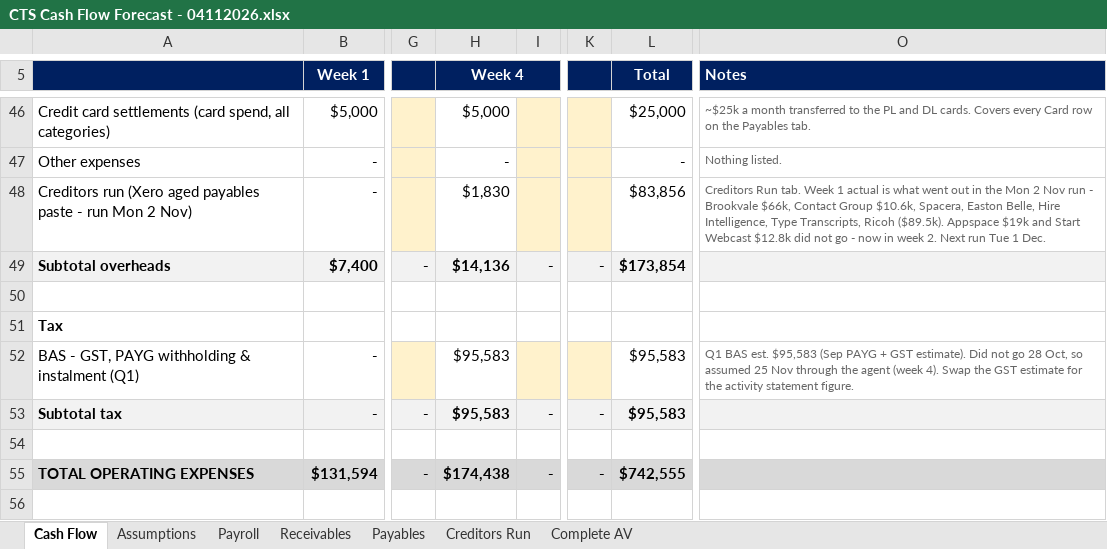
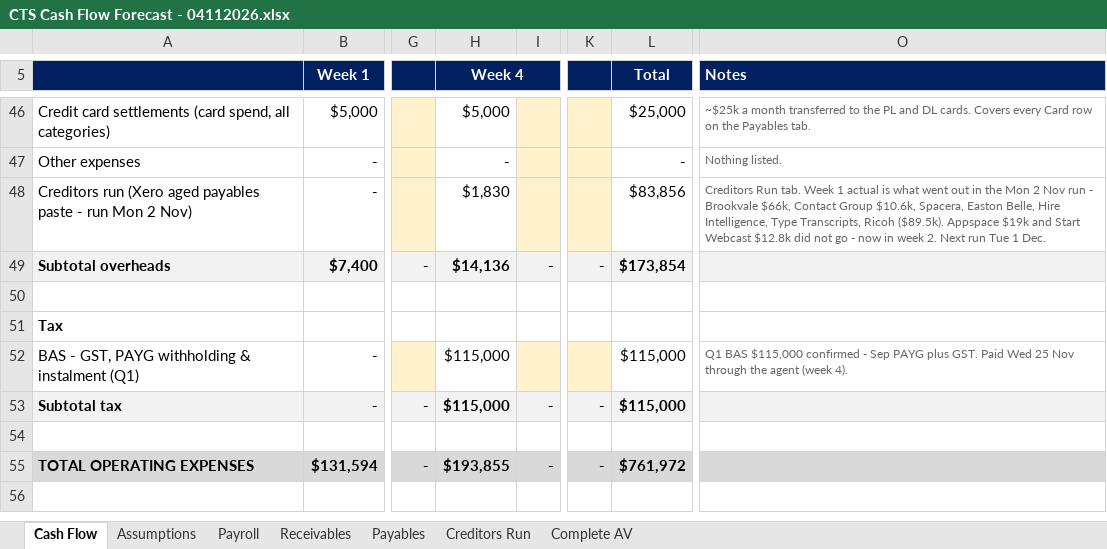
Before and after one commit to WesleyNelson-O33/Claude, an Excel workbook: cashflow/CTS Cash Flow Forecast - 04112026.xlsx, sheet Cash Flow, drawn as a sheet; only a part is shown, gaps mark what is left out; values as stored, in another font and other column widths than the file's, no borders; the diff covers the shown part only; the diff names each change by its address in the sheet, - before the commit and + after, or states it on an @@ line.

```diff
--- a/cashflow/CTS Cash Flow Forecast - 04112026.xlsx (sheet Cash Flow)
+++ b/cashflow/CTS Cash Flow Forecast - 04112026.xlsx (sheet Cash Flow)
-H52:H53 (Week 4): $95,583
+H52:H53 (Week 4): $115,000
-L52:L53 (Total): $95,583
+L52:L53 (Total): $115,000
-O52 (Notes): Q1 BAS est. $95,583 (Sep PAYG + GST estimate). Did not go 28 Oct, so assumed 25 Nov through the agent (week 4). Swap the GST estimate for the activity statement figure.
+O52 (Notes): Q1 BAS $115,000 confirmed - Sep PAYG plus GST. Paid Wed 25 Nov through the agent (week 4).
-H55 (Week 4): $174,438
+H55 (Week 4): $193,855
-L55 (Total): $742,555
+L55 (Total): $761,972
```
Also changed, not shown: 10 edited cells elsewhere in this sheet, sheet Assumptions.
